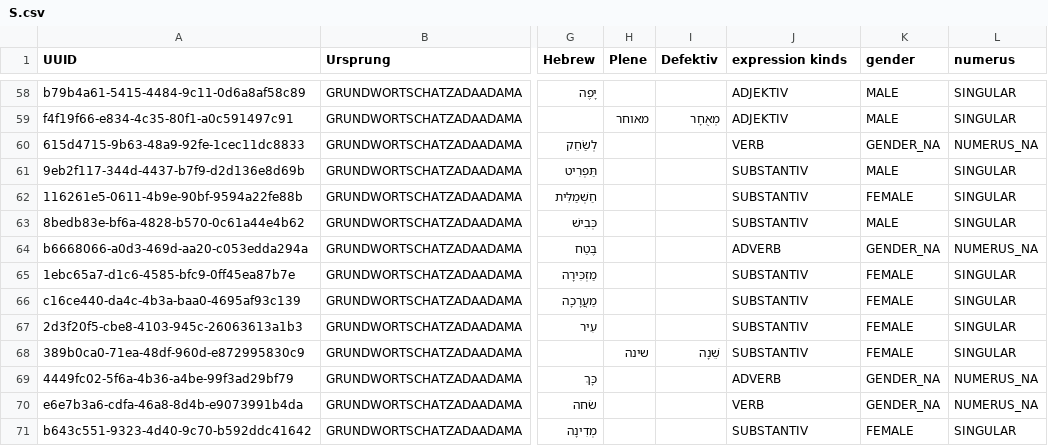
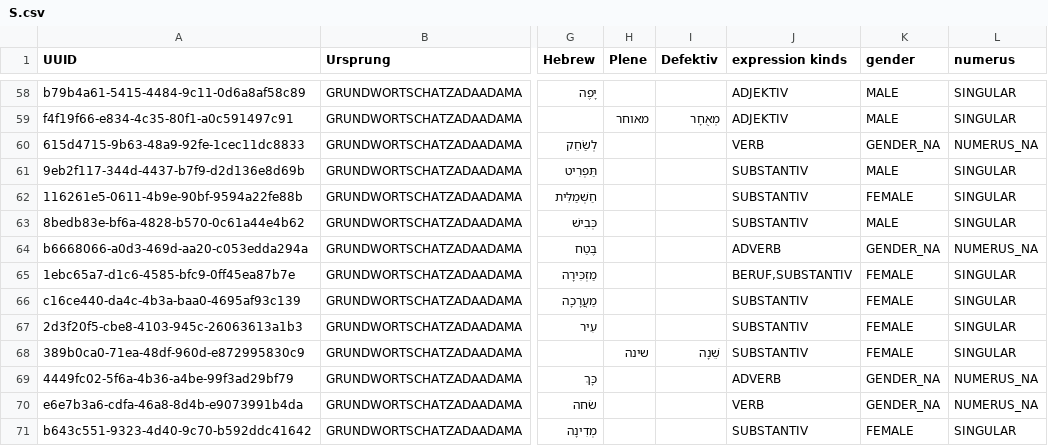
Before and after one commit to cerebrummi/trainer, a CSV file: src/main/java/vokabeltrainer/resources/vocabulary/grundwortschatz/S.csv, drawn as a sheet; only a part is shown, gaps mark what is left out; the diff names each change by its address in the sheet, - before the commit and + after, or states it on an @@ line.

Commit message:
add BERUF to secretary vocabulary

```diff
--- a/src/main/java/vokabeltrainer/resources/vocabulary/grundwortschatz/S.csv
+++ b/src/main/java/vokabeltrainer/resources/vocabulary/grundwortschatz/S.csv
-J65 (expression kinds): SUBSTANTIV
+J65 (expression kinds): BERUF,SUBSTANTIV
```
